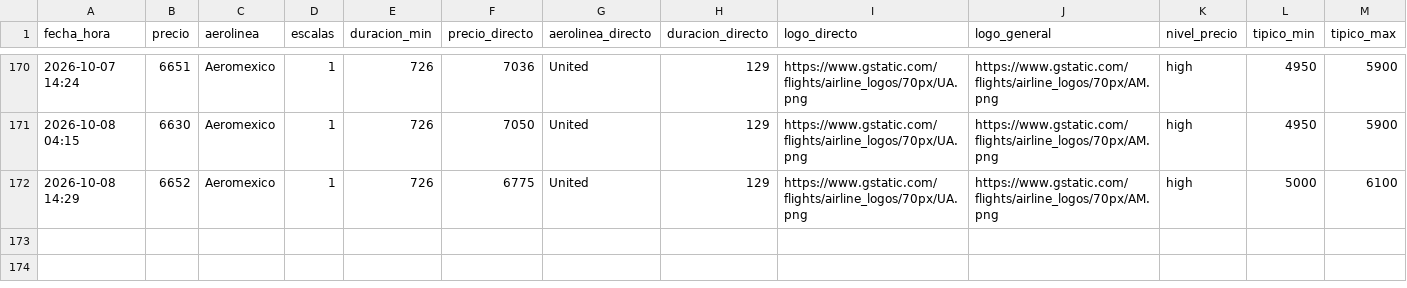
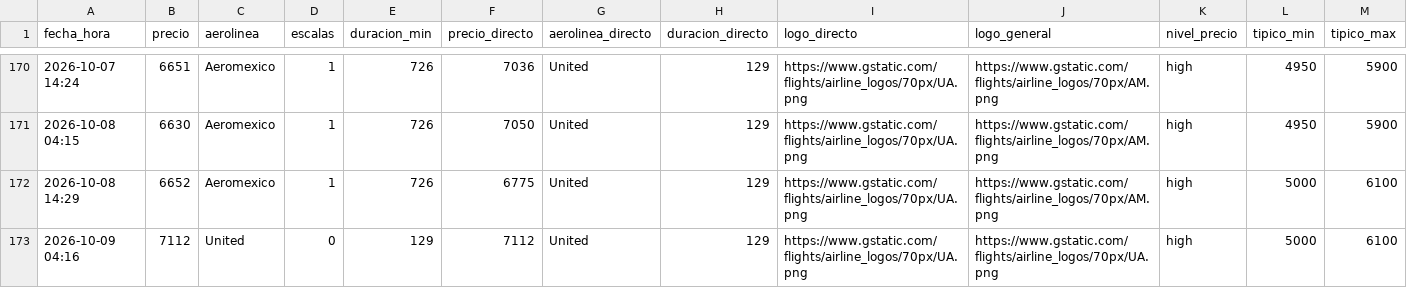
Before and after one commit to ChristianS26/fly-tracker, a CSV file: historial.csv, drawn as a sheet; only a part is shown, gaps mark what is left out; the diff names each change by its address in the sheet, - before the commit and + after, or states it on an @@ line.

```diff
--- a/historial.csv
+++ b/historial.csv
+row 173: 2026-10-09 04:16 | 7112 | United | 0 | 129 | 7112 | United | 129 | https://www.gstatic.com/flights/airline_logos/70px/UA.png | https://www.gstatic.com/flights/airline_logos/70px/UA.png | high | 5000 | 6100
```
Also changed, not shown: 2 other files.
